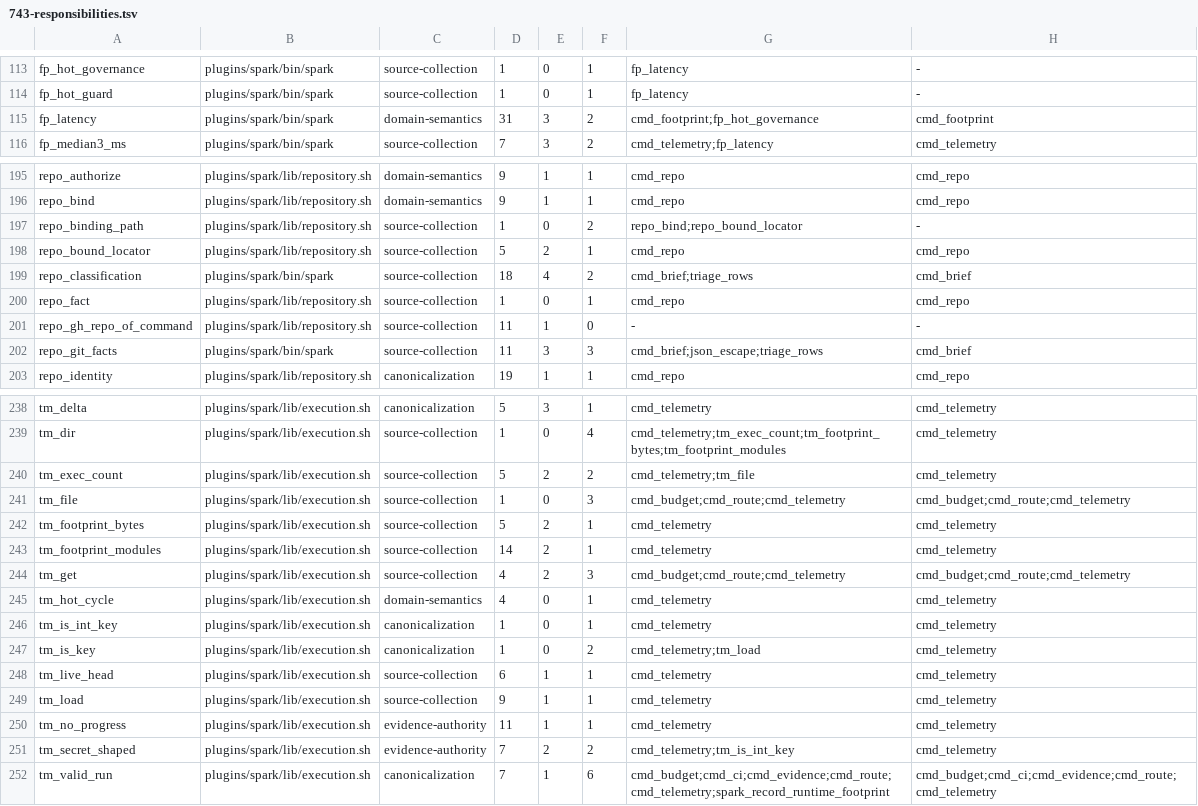
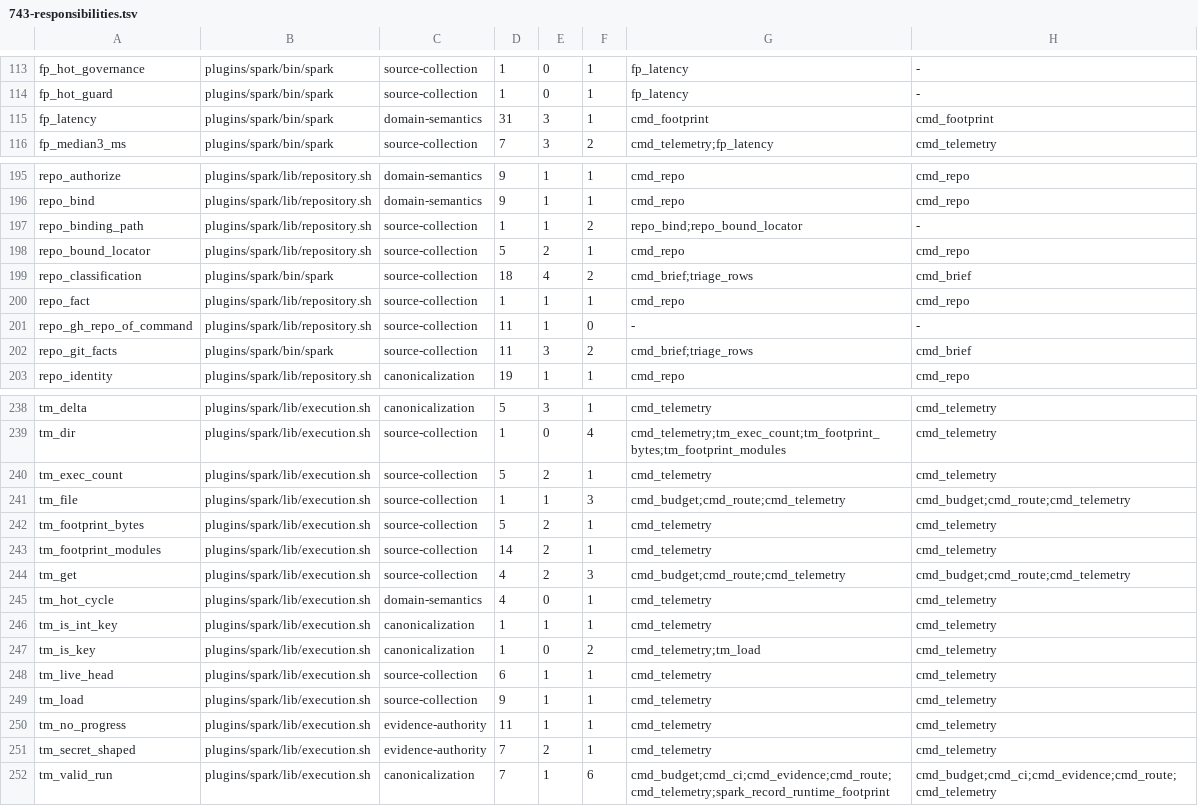
Before and after one commit to jwogrady/spark, a TSV file: docs/research/v0.23-cleanup/743-responsibilities.tsv, drawn as a sheet; only a part is shown, gaps mark what is left out; the diff covers the shown part only.

```diff
--- a/docs/research/v0.23-cleanup/743-responsibilities.tsv
+++ b/docs/research/v0.23-cleanup/743-responsibilities.tsv
@@ -114,3 +114,3 @@ fp_hot_governance	plugins/spark/bin/spark	source-collection	1	0	1	fp_latency	-
 fp_hot_guard	plugins/spark/bin/spark	source-collection	1	0	1	fp_latency	-
-fp_latency	plugins/spark/bin/spark	domain-semantics	31	3	2	cmd_footprint;fp_hot_governance	cmd_footprint
+fp_latency	plugins/spark/bin/spark	domain-semantics	31	3	1	cmd_footprint	cmd_footprint
 fp_median3_ms	plugins/spark/bin/spark	source-collection	7	3	2	cmd_telemetry;fp_latency	cmd_telemetry
@@ -196,8 +196,8 @@ repo_authorize	plugins/spark/lib/repository.sh	domain-semantics	9	1	1	cmd_repo	c
 repo_bind	plugins/spark/lib/repository.sh	domain-semantics	9	1	1	cmd_repo	cmd_repo
-repo_binding_path	plugins/spark/lib/repository.sh	source-collection	1	0	2	repo_bind;repo_bound_locator	-
+repo_binding_path	plugins/spark/lib/repository.sh	source-collection	1	1	2	repo_bind;repo_bound_locator	-
 repo_bound_locator	plugins/spark/lib/repository.sh	source-collection	5	2	1	cmd_repo	cmd_repo
 repo_classification	plugins/spark/bin/spark	source-collection	18	4	2	cmd_brief;triage_rows	cmd_brief
-repo_fact	plugins/spark/lib/repository.sh	source-collection	1	0	1	cmd_repo	cmd_repo
+repo_fact	plugins/spark/lib/repository.sh	source-collection	1	1	1	cmd_repo	cmd_repo
 repo_gh_repo_of_command	plugins/spark/lib/repository.sh	source-collection	11	1	0	-	-
-repo_git_facts	plugins/spark/bin/spark	source-collection	11	3	3	cmd_brief;json_escape;triage_rows	cmd_brief
+repo_git_facts	plugins/spark/bin/spark	source-collection	11	3	2	cmd_brief;triage_rows	cmd_brief
 repo_identity	plugins/spark/lib/repository.sh	canonicalization	19	1	1	cmd_repo	cmd_repo
@@ -239,4 +239,4 @@ tm_delta	plugins/spark/lib/execution.sh	canonicalization	5	3	1	cmd_telemetry	cmd
 tm_dir	plugins/spark/lib/execution.sh	source-collection	1	0	4	cmd_telemetry;tm_exec_count;tm_footprint_bytes;tm_footprint_modules	cmd_telemetry
-tm_exec_count	plugins/spark/lib/execution.sh	source-collection	5	2	2	cmd_telemetry;tm_file	cmd_telemetry
-tm_file	plugins/spark/lib/execution.sh	source-collection	1	0	3	cmd_budget;cmd_route;cmd_telemetry	cmd_budget;cmd_route;cmd_telemetry
+tm_exec_count	plugins/spark/lib/execution.sh	source-collection	5	2	1	cmd_telemetry	cmd_telemetry
+tm_file	plugins/spark/lib/execution.sh	source-collection	1	1	3	cmd_budget;cmd_route;cmd_telemetry	cmd_budget;cmd_route;cmd_telemetry
 tm_footprint_bytes	plugins/spark/lib/execution.sh	source-collection	5	2	1	cmd_telemetry	cmd_telemetry
@@ -245,3 +245,3 @@ tm_get	plugins/spark/lib/execution.sh	source-collection	4	2	3	cmd_budget;cmd_rou
 tm_hot_cycle	plugins/spark/lib/execution.sh	domain-semantics	4	0	1	cmd_telemetry	cmd_telemetry
-tm_is_int_key	plugins/spark/lib/execution.sh	canonicalization	1	0	1	cmd_telemetry	cmd_telemetry
+tm_is_int_key	plugins/spark/lib/execution.sh	canonicalization	1	1	1	cmd_telemetry	cmd_telemetry
 tm_is_key	plugins/spark/lib/execution.sh	canonicalization	1	0	2	cmd_telemetry;tm_load	cmd_telemetry
@@ -250,3 +250,3 @@ tm_load	plugins/spark/lib/execution.sh	source-collection	9	1	1	cmd_telemetry	cmd
 tm_no_progress	plugins/spark/lib/execution.sh	evidence-authority	11	1	1	cmd_telemetry	cmd_telemetry
-tm_secret_shaped	plugins/spark/lib/execution.sh	evidence-authority	7	2	2	cmd_telemetry;tm_is_int_key	cmd_telemetry
+tm_secret_shaped	plugins/spark/lib/execution.sh	evidence-authority	7	2	1	cmd_telemetry	cmd_telemetry
 tm_valid_run	plugins/spark/lib/execution.sh	canonicalization	7	1	6	cmd_budget;cmd_ci;cmd_evidence;cmd_route;cmd_telemetry;spark_record_runtime_footprint	cmd_budget;cmd_ci;cmd_evidence;cmd_route;cmd_telemetry
```
Also changed, not shown: 24 edited cells elsewhere in this file, docs/research/v0.23-cleanup/743-responsibilities-before.tsv, 3 other files.
